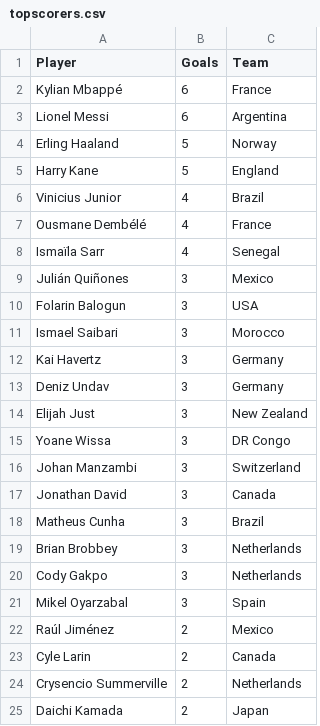
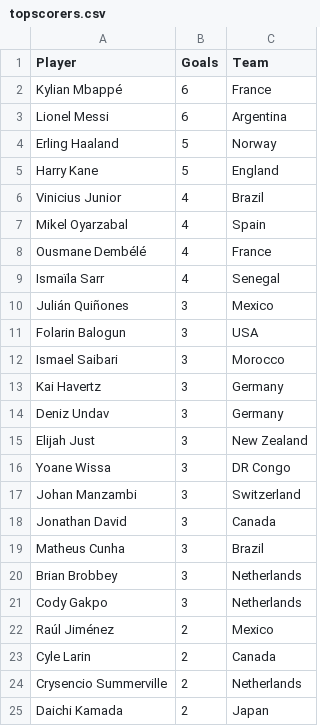
Before and after one commit to shedtaff-dotcom/shedbangers-website, a CSV file: sweepstake/data/topscorers.csv, drawn as a sheet; only a part is shown; removed rows and columns are numbered as before the commit, all else as after; the diff names each change by its address in the sheet, - before the commit and + after, or states it on an @@ line.

```diff
--- a/sweepstake/data/topscorers.csv
+++ b/sweepstake/data/topscorers.csv
+row 7: Mikel Oyarzabal | 4 | Spain
-row 21: Mikel Oyarzabal | 3 | Spain
```
Also changed, not shown: sweepstake/data/results.csv.
